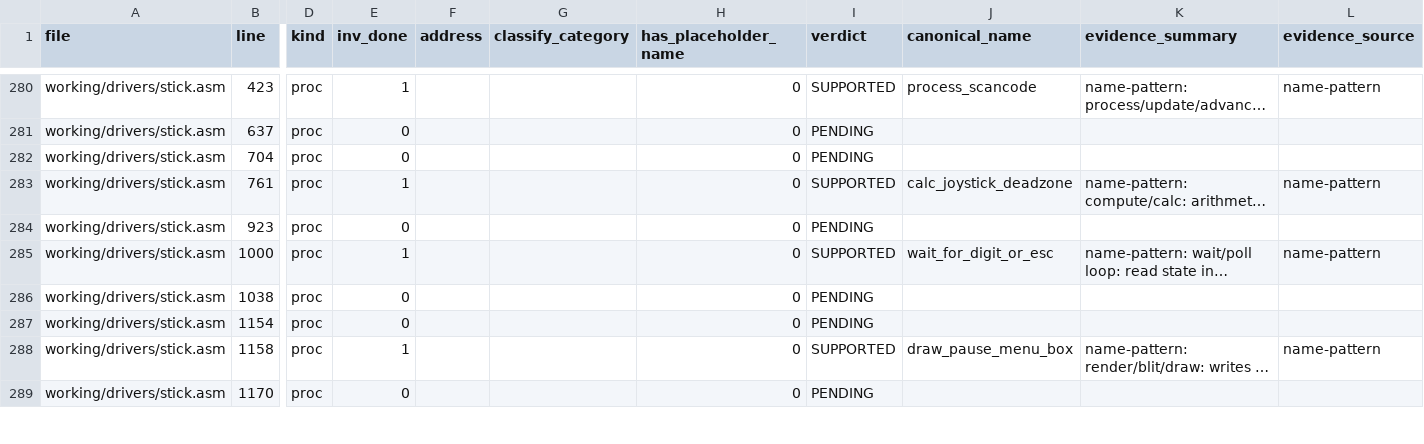
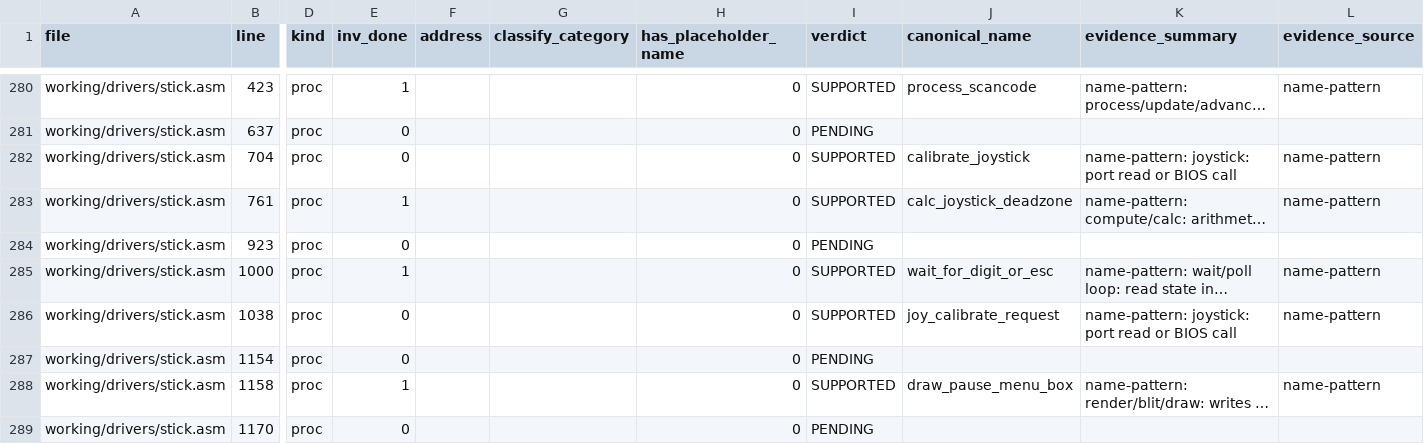
Before and after one commit to nolanvenhola/zeliard, a CSV file: 3_Assembly/tasm/working/SECTION_AUDIT.csv, drawn as a sheet; only a part is shown, gaps mark what is left out; long unchanged cells end in …; the diff covers the shown part only; the diff names each change by its address in the sheet, - before the commit and + after, or states it on an @@ line.

```diff
--- a/3_Assembly/tasm/working/SECTION_AUDIT.csv
+++ b/3_Assembly/tasm/working/SECTION_AUDIT.csv
-I282 (verdict): PENDING
+I282 (verdict): SUPPORTED
-J282 (canonical_name): (empty)
+J282 (canonical_name): calibrate_joystick
-K282 (evidence_summary): (empty)
+K282 (evidence_summary): name-pattern: joystick: port read or BIOS call
-L282 (evidence_source): (empty)
+L282 (evidence_source): name-pattern
-I286 (verdict): PENDING
+I286 (verdict): SUPPORTED
-J286 (canonical_name): (empty)
+J286 (canonical_name): joy_calibrate_request
-K286 (evidence_summary): (empty)
+K286 (evidence_summary): name-pattern: joystick: port read or BIOS call
-L286 (evidence_source): (empty)
+L286 (evidence_source): name-pattern
```
Also changed, not shown: 127 edited cells elsewhere in this file, 4 other files.
